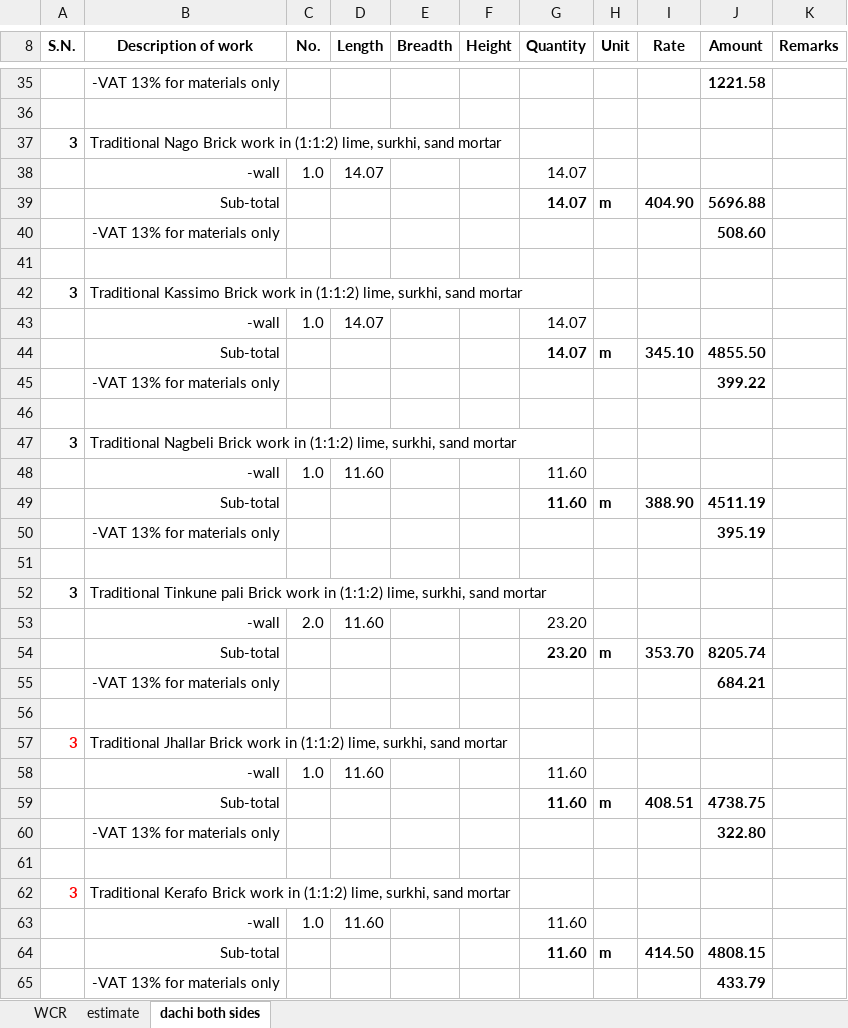
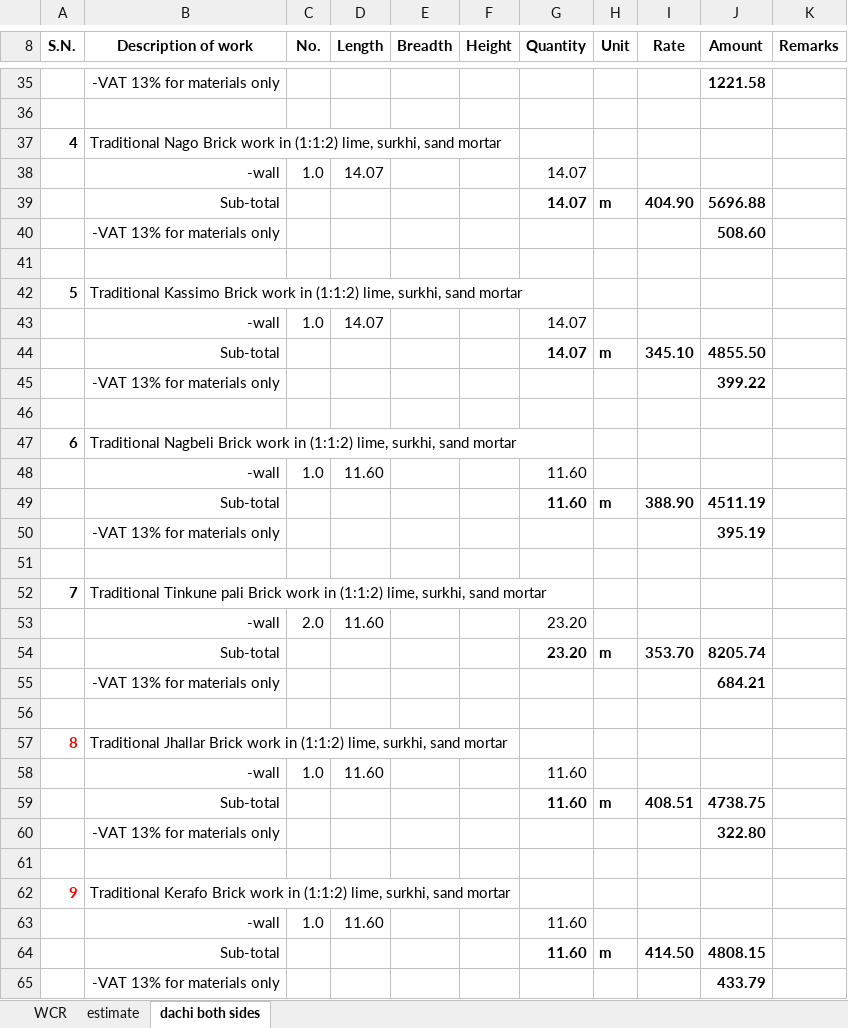
Before and after one commit to suwalcrystal/ofc, an Excel workbook: ofc/estimates/lakilla mandir/lakilla mandir.xlsx, sheet dachi both sides, drawn as a sheet; only a part is shown, gaps mark what is left out; values as stored, in another font and other column widths than the file's, no borders; the diff covers the shown part only; the diff names each change by its address in the sheet, - before the commit and + after, or states it on an @@ line.

```diff
--- a/ofc/estimates/lakilla mandir/lakilla mandir.xlsx (sheet dachi both sides)
+++ b/ofc/estimates/lakilla mandir/lakilla mandir.xlsx (sheet dachi both sides)
-A37 (S.N.): 3
+A37 (S.N.): 4
-A42 (S.N.): 3
+A42 (S.N.): 5
-A47 (S.N.): 3
+A47 (S.N.): 6
-A52 (S.N.): 3
+A52 (S.N.): 7
-A57 (S.N.): 3
+A57 (S.N.): 8
-A62 (S.N.): 3
+A62 (S.N.): 9
```
Also changed, not shown: 24 edited cells elsewhere in this sheet, 3 other files.
